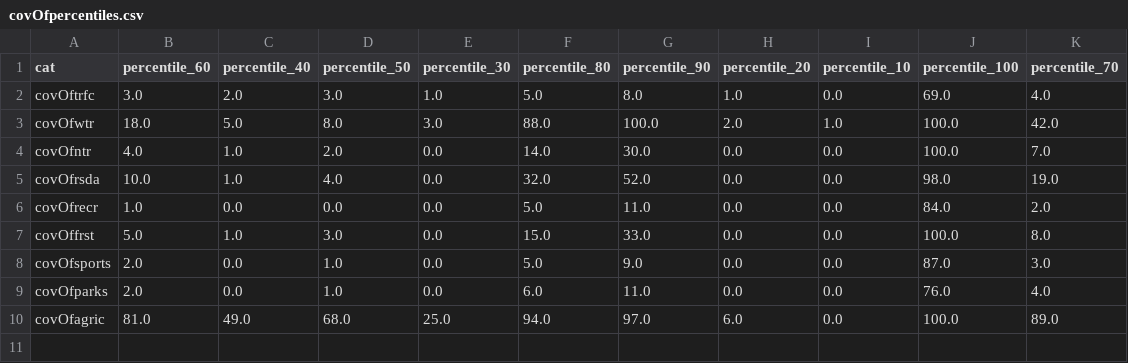
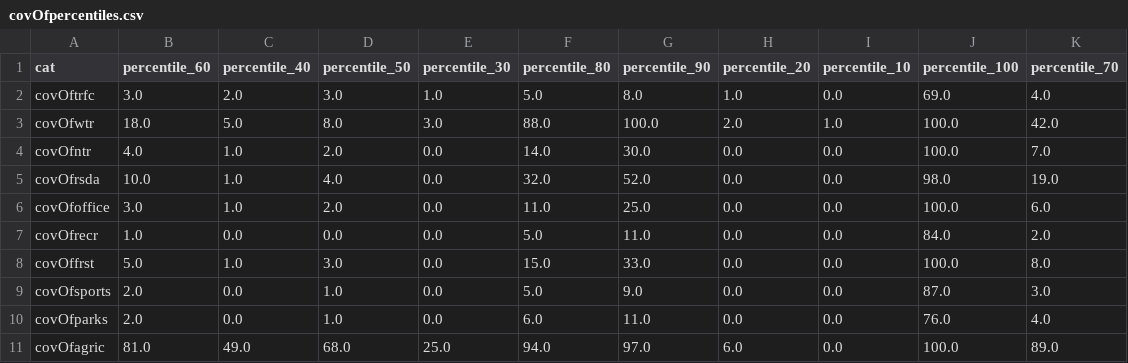
Before and after one commit to sw1989/gps, a CSV file: cellstats/covOfpercentiles.csv, drawn as a sheet.

```diff
--- a/cellstats/covOfpercentiles.csv
+++ b/cellstats/covOfpercentiles.csv
@@ -5,2 +5,3 @@ covOfntr,4.0,1.0,2.0,0.0,14.0,30.0,0.0,0.0,100.0,7.0
 covOfrsda,10.0,1.0,4.0,0.0,32.0,52.0,0.0,0.0,98.0,19.0
+covOfoffice,3.0,1.0,2.0,0.0,11.0,25.0,0.0,0.0,100.0,6.0
 covOfrecr,1.0,0.0,0.0,0.0,5.0,11.0,0.0,0.0,84.0,2.0
```
Also changed, not shown: cellstats/dist2percentiles.csv, cellstats/rpercentiles.csv, 13 other files.
